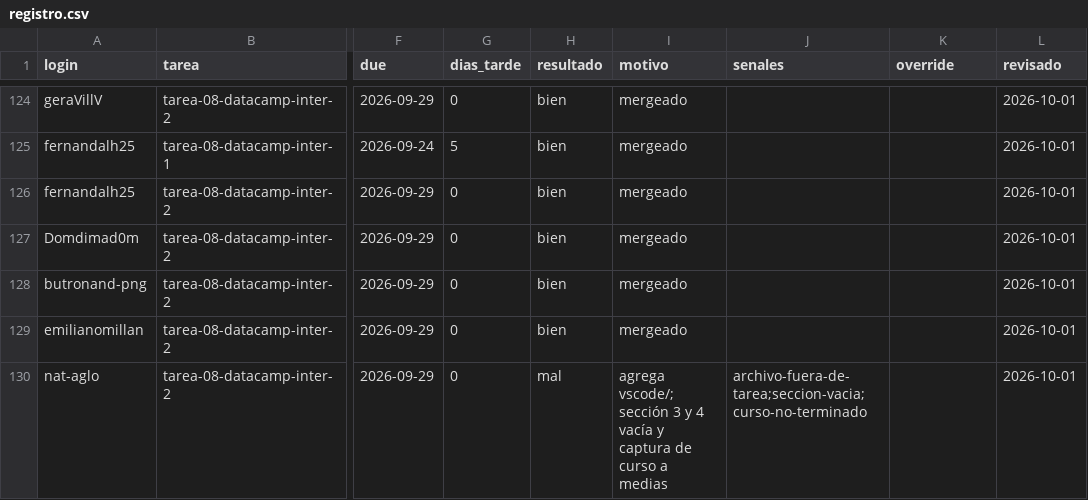
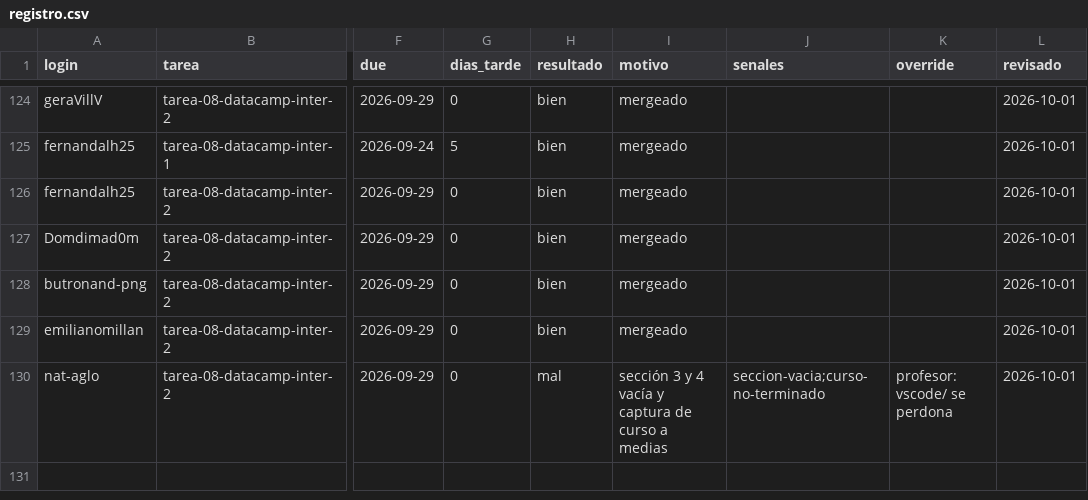
Before and after one commit to raya-lucaria/fdd_o26, a CSV file: registro.csv, drawn as a sheet; only a part is shown, gaps mark what is left out; the diff names each change by its address in the sheet, - before the commit and + after, or states it on an @@ line.

Commit message:
registro: nat-aglo tarea-08-datacamp-inter-2 #122 (motivo, senales, override)

```diff
--- a/registro.csv
+++ b/registro.csv
-I130 (motivo): agrega vscode/; sección 3…
+I130 (motivo): sección 3…
-J130 (senales): archivo-fuera-de-tarea;seccion-vacia;curso-no-terminado
+J130 (senales): seccion-vacia;curso-no-terminado
-K130 (override): (empty)
+K130 (override): profesor: vscode/ se perdona
```
